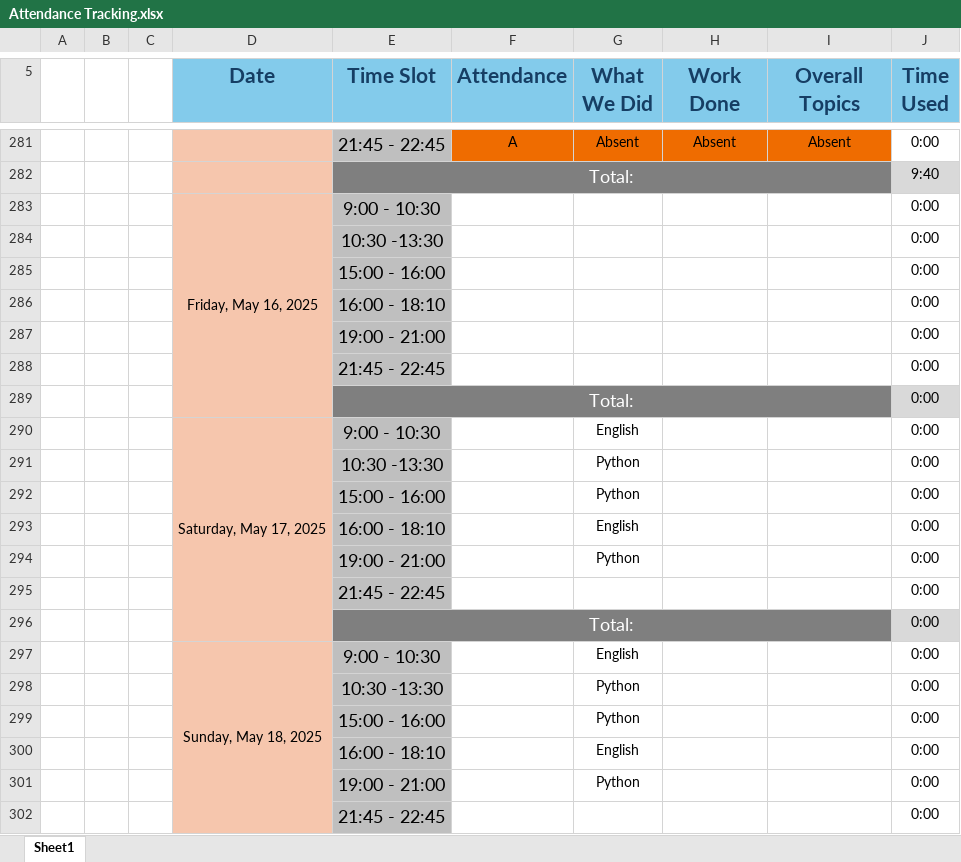
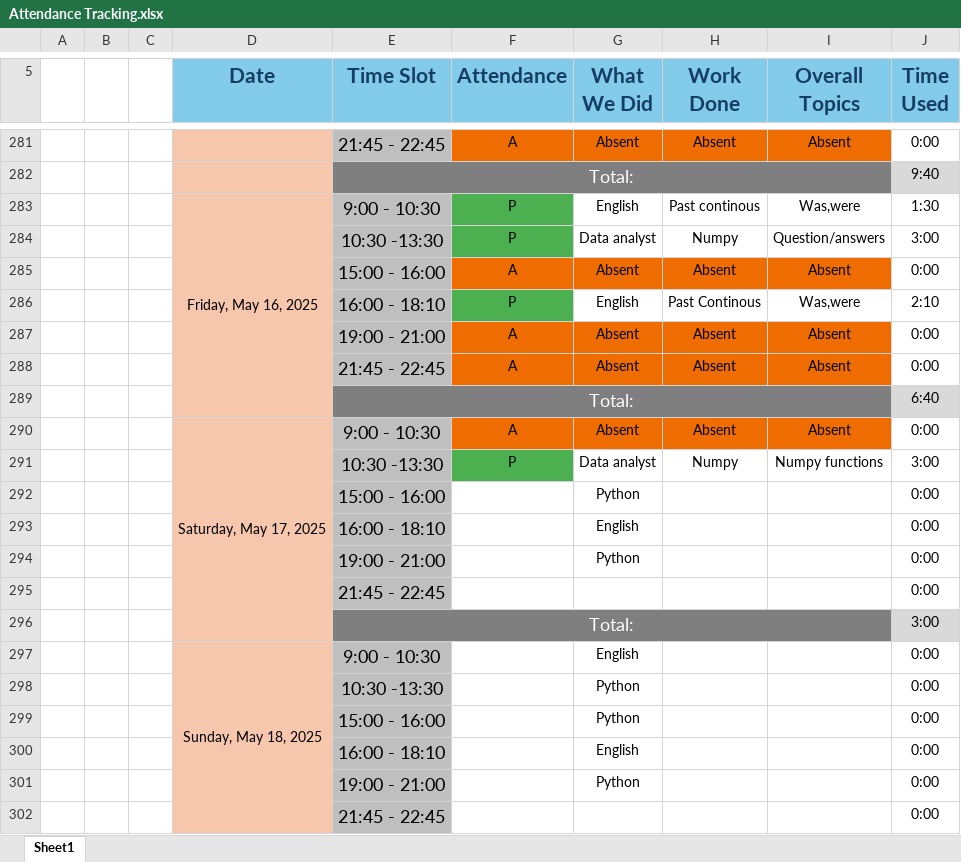
Before and after one commit to pushkarsingh8/Smart-Excel-Based-Attendance-Tracker, an Excel workbook: Attendance Tracking.xlsx, sheet Sheet1, drawn as a sheet; only a part is shown, gaps mark what is left out; values as stored, in another font and other column widths than the file's, no borders; removed rows and columns are numbered as before the commit, all else as after; the diff names each change by its address in the sheet, - before the commit and + after, or states it on an @@ line.

```diff
--- a/Attendance Tracking.xlsx (sheet Sheet1)
+++ b/Attendance Tracking.xlsx (sheet Sheet1)
-row 283:  |  |  | Friday, May 16, 2025 | 9:00 - 10:30 |  |  |  |  | 0:00
-row 284:  |  |  |  | 10:30 -13:30 |  |  |  |  | 0:00
-row 285:  |  |  |  | 15:00 - 16:00 |  |  |  |  | 0:00
-row 286:  |  |  |  | 16:00 - 18:10 |  |  |  |  | 0:00
-row 287:  |  |  |  | 19:00 - 21:00 |  |  |  |  | 0:00
-row 288:  |  |  |  | 21:45 - 22:45 |  |  |  |  | 0:00
+row 283:  |  |  | Friday, May 16, 2025 | 9:00 - 10:30 | P | English | Past continous | Was,were | 1:30
+row 284:  |  |  |  | 10:30 -13:30 | P | Data analyst | Numpy | Question/answers | 3:00
+row 285:  |  |  |  | 15:00 - 16:00 | A | Absent | Absent | Absent | 0:00
+row 286:  |  |  |  | 16:00 - 18:10 | P | English | Past Continous | Was,were | 2:10
+row 287:  |  |  |  | 19:00 - 21:00 | A | Absent | Absent | Absent | 0:00
+row 288:  |  |  |  | 21:45 - 22:45 | A | Absent | Absent | Absent | 0:00
-J289 (Time Used): 0:00
+J289 (Time Used): 6:40
-row 290:  |  |  | Saturday, May 17, 2025 | 9:00 - 10:30 |  | English |  |  | 0:00
-row 291:  |  |  |  | 10:30 -13:30 |  | Python |  |  | 0:00
+row 290:  |  |  | Saturday, May 17, 2025 | 9:00 - 10:30 | A | Absent | Absent | Absent | 0:00
+row 291:  |  |  |  | 10:30 -13:30 | P | Data analyst | Numpy | Numpy functions | 3:00
-J296 (Time Used): 0:00
+J296 (Time Used): 3:00
```
Also changed, not shown: 1 other file.
